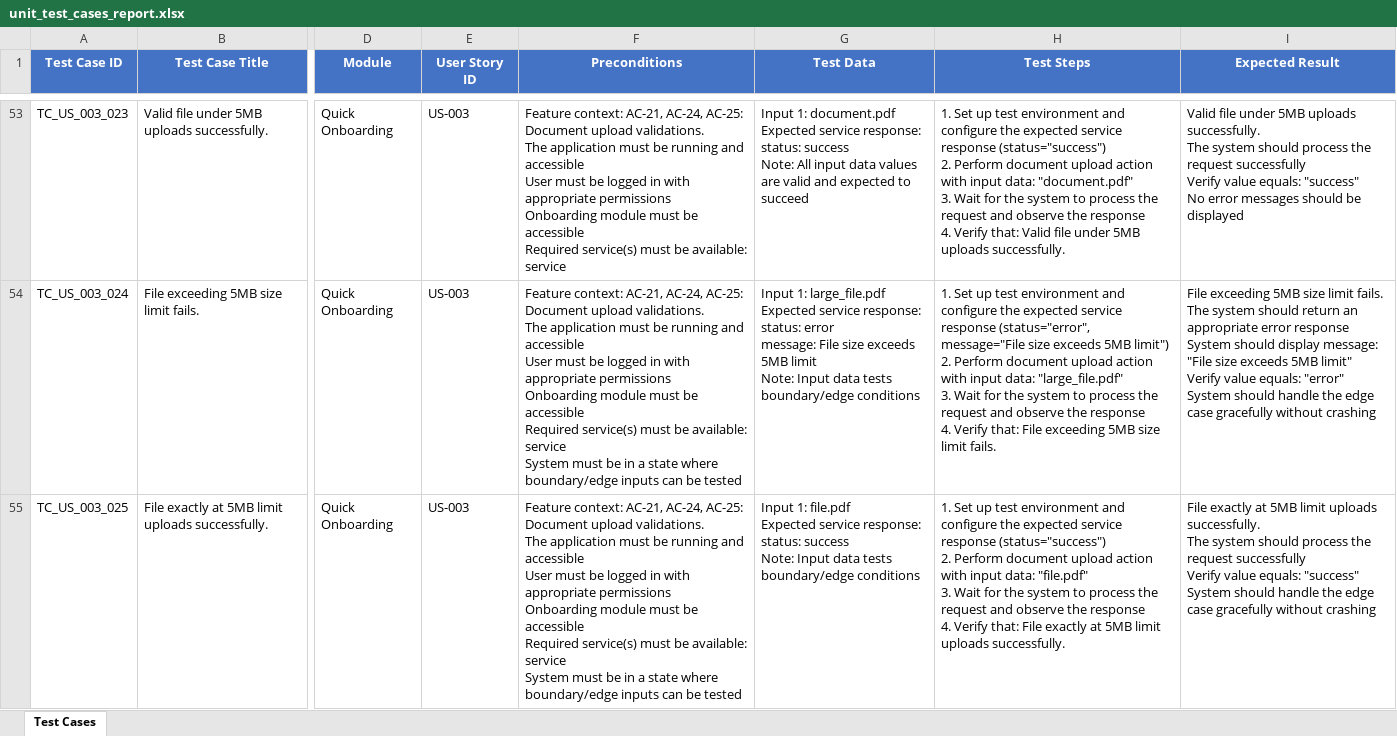
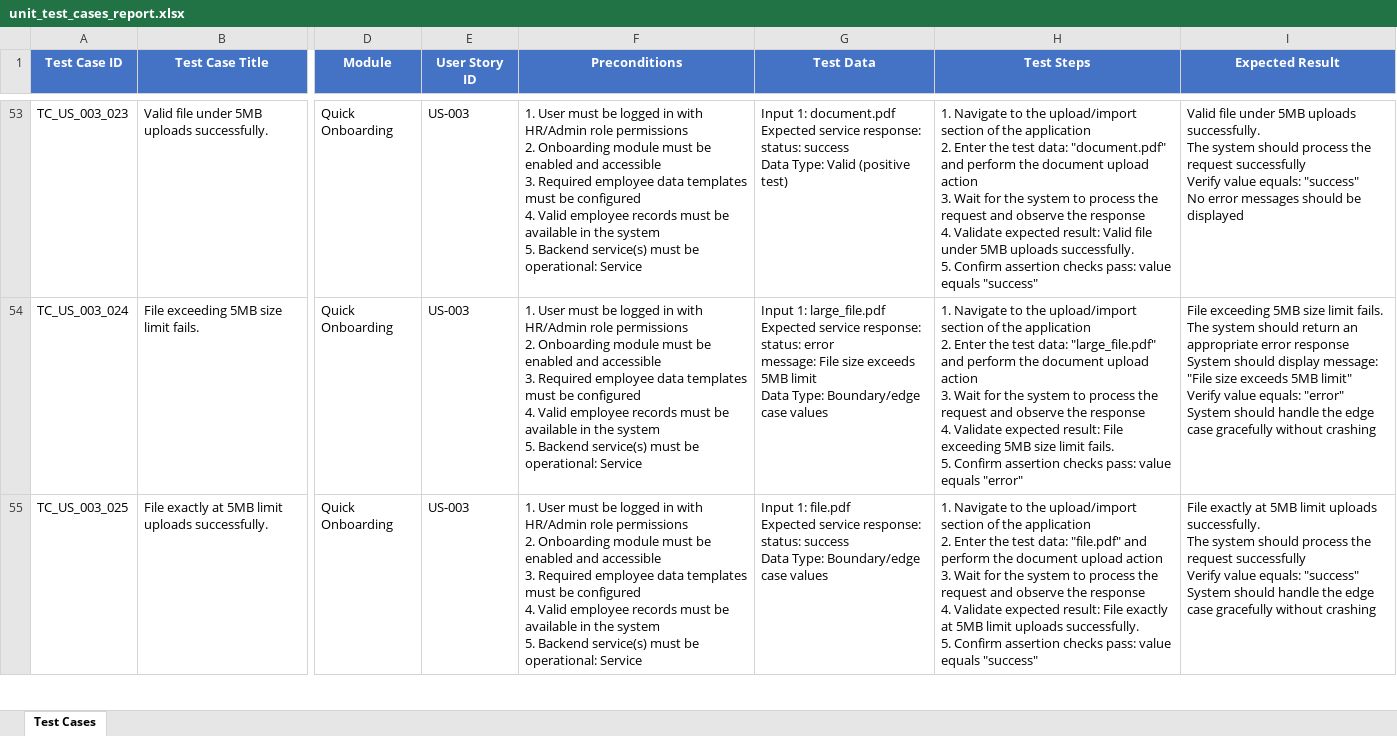
Before and after one commit to Komal001503/UnitTestCaseAgent, an Excel workbook: test_reports/unit_test_cases_report.xlsx, sheet Test Cases, drawn as a sheet; only a part is shown, gaps mark what is left out; values as stored, in another font and other column widths than the file's, no borders; ↵ is a line break in a cell; the diff covers the shown part only; the diff names each change by its address in the sheet, - before the commit and + after, or states it on an @@ line.

```diff
--- a/test_reports/unit_test_cases_report.xlsx (sheet Test Cases)
+++ b/test_reports/unit_test_cases_report.xlsx (sheet Test Cases)
-F53 (Preconditions): Feature context: AC-21, AC-24, AC-25: Document upload validations. ↵ The application must be running and accessible ↵ User must be logged in with appropriate permissions ↵ Onboarding module must be accessible ↵ Required service(s) must be available: service
+F53 (Preconditions): 1. User must be logged in with HR/Admin role permissions ↵ 2. Onboarding module must be enabled and accessible ↵ 3. Required employee data templates must be configured ↵ 4. Valid employee records must be available in the system ↵ 5. Backend service(s) must be operational: Service
-G53 (Test Data): …status: success ↵ Note: All input data values are valid and expected to succeed
+G53 (Test Data): …status: success ↵ Data Type: Valid (positive test)
-H53 (Test Steps): 1. Set up test environment and configure the expected service response (status="success") ↵ 2. Perform document upload action with input data: "document.pdf" ↵ 3. Wait for the system to process the request and observe the response ↵ 4. Verify that: Valid file under 5MB uploads successfully.
+H53 (Test Steps): 1. Navigate to the upload/import section of the application ↵ 2. Enter the test data: "document.pdf" and perform the document upload action ↵ 3. Wait for the system to process the request and observe the response ↵ 4. Validate expected result: Valid file under 5MB uploads successfully. ↵ 5. Confirm assertion checks pass: value equals "success"
-F54:F55 (Preconditions): Feature context: AC-21, AC-24, AC-25: Document upload validations. ↵ The application must be running and accessible ↵ User must be logged in with appropriate permissions ↵ Onboarding module must be accessible ↵ Required service(s) must be available: service ↵ System must be in a state where boundary/edge inputs can be tested
+F54:F55 (Preconditions): 1. User must be logged in with HR/Admin role permissions ↵ 2. Onboarding module must be enabled and accessible ↵ 3. Required employee data templates must be configured ↵ 4. Valid employee records must be available in the system ↵ 5. Backend service(s) must be operational: Service
-G54 (Test Data): …5MB limit ↵ Note: Input data tests boundary/edge conditions
+G54 (Test Data): …5MB limit ↵ Data Type: Boundary/edge case values
-H54 (Test Steps): 1. Set up test environment and configure the expected service response (status="error", message="File size exceeds 5MB limit") ↵ 2. Perform document upload action with input data: "large_file.pdf" ↵ 3. Wait for the system to process the request and observe the response ↵ 4. Verify that: File exceeding 5MB size limit fails.
+H54 (Test Steps): 1. Navigate to the upload/import section of the application ↵ 2. Enter the test data: "large_file.pdf" and perform the document upload action ↵ 3. Wait for the system to process the request and observe the response ↵ 4. Validate expected result: File exceeding 5MB size limit fails. ↵ 5. Confirm assertion checks pass: value equals "error"
-G55 (Test Data): …status: success ↵ Note: Input data tests boundary/edge conditions
+G55 (Test Data): …status: success ↵ Data Type: Boundary/edge case values
-H55 (Test Steps): 1. Set up test environment and configure the expected service response (status="success") ↵ 2. Perform document upload action with input data: "file.pdf" ↵ 3. Wait for the system to process the request and observe the response ↵ 4. Verify that: File exactly at 5MB limit uploads successfully.
+H55 (Test Steps): 1. Navigate to the upload/import section of the application ↵ 2. Enter the test data: "file.pdf" and perform the document upload action ↵ 3. Wait for the system to process the request and observe the response ↵ 4. Validate expected result: File exactly at 5MB limit uploads successfully. ↵ 5. Confirm assertion checks pass: value equals "success"
```
Also changed, not shown: 1080 edited cells elsewhere in this sheet, 3 other files.
